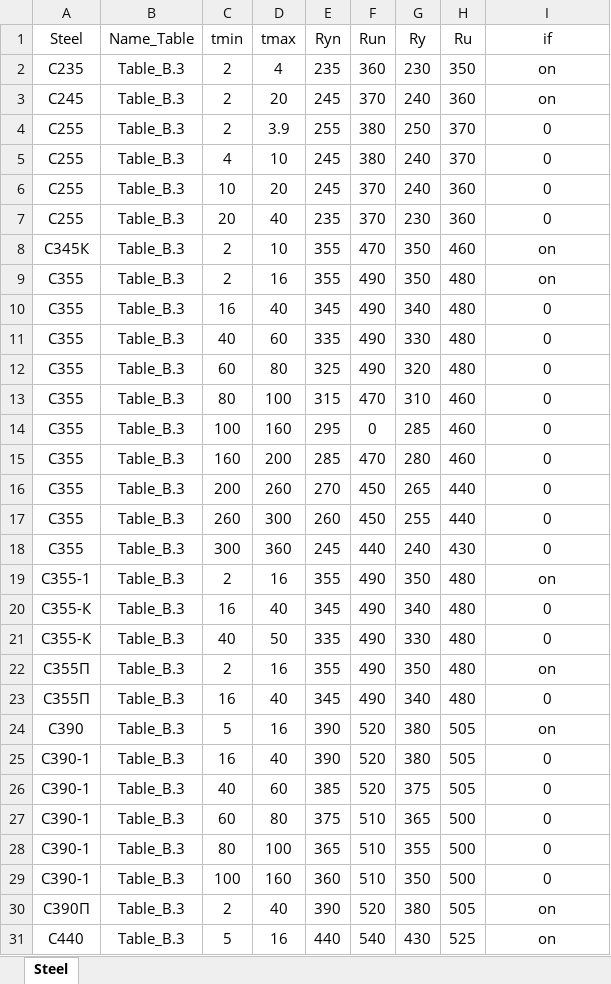
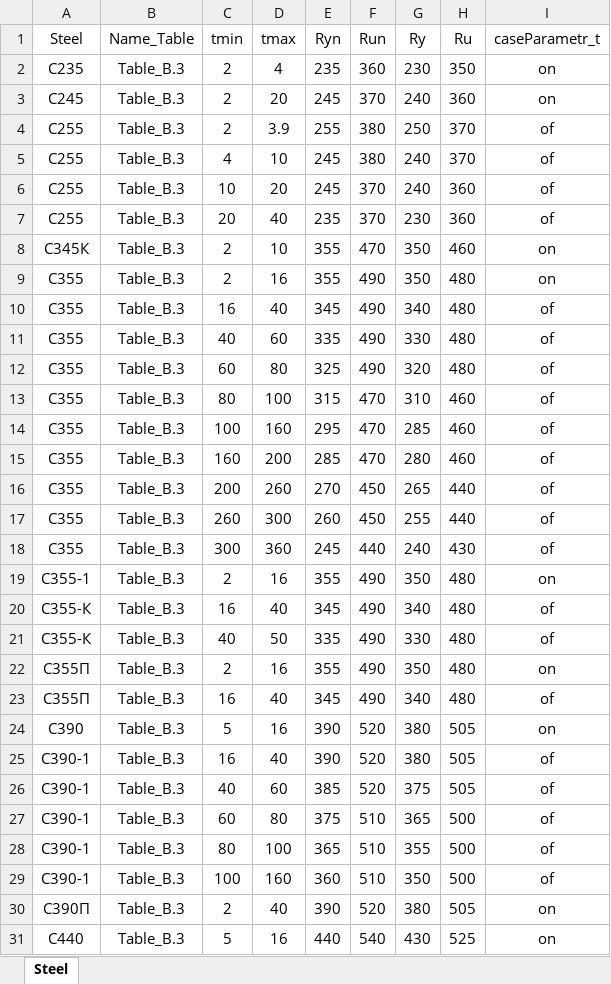
Before and after one commit to NikitaShchegolev/ConvertData, an Excel workbook: ConvertData/EXCEL_MARK_STEEL/MarkSteel.xlsx, sheet Steel, drawn as a sheet; only a part is shown; values as stored, in another font and other column widths than the file's, no borders; the diff covers the shown part only; the diff names each change by its address in the sheet, - before the commit and + after, or states it on an @@ line.

```diff
--- a/ConvertData/EXCEL_MARK_STEEL/MarkSteel.xlsx (sheet Steel)
+++ b/ConvertData/EXCEL_MARK_STEEL/MarkSteel.xlsx (sheet Steel)
-I1: if
+I1: caseParametr_t
-I4:I7 (caseParametr_t): 0
+I4:I7 (caseParametr_t): of
-I10:I18 (caseParametr_t): 0
+I10:I18 (caseParametr_t): of
-F14 (Run): 0
+F14 (Run): 470
-I20:I21 (caseParametr_t): 0
+I20:I21 (caseParametr_t): of
-I23 (caseParametr_t): 0
+I23 (caseParametr_t): of
-I25:I29 (caseParametr_t): 0
+I25:I29 (caseParametr_t): of
```
Also changed, not shown: 61 edited cells elsewhere in this sheet, 3 other files.
